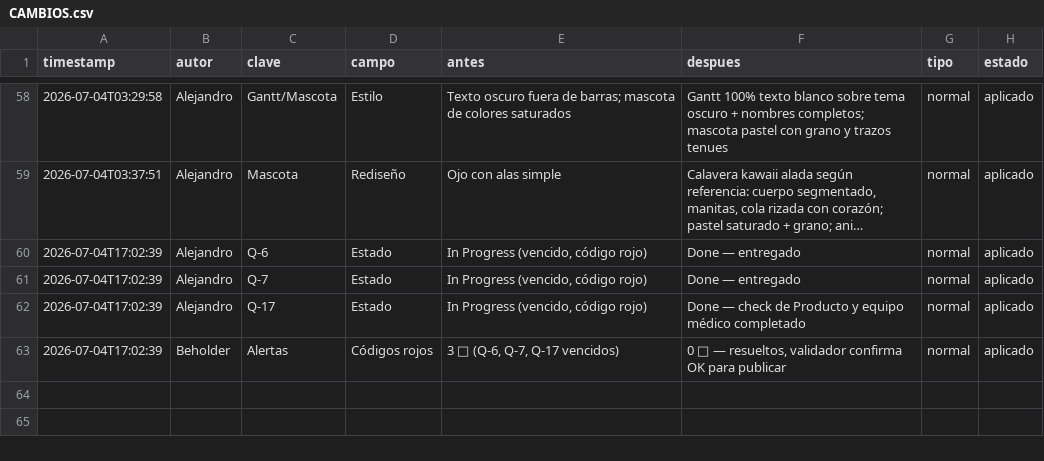
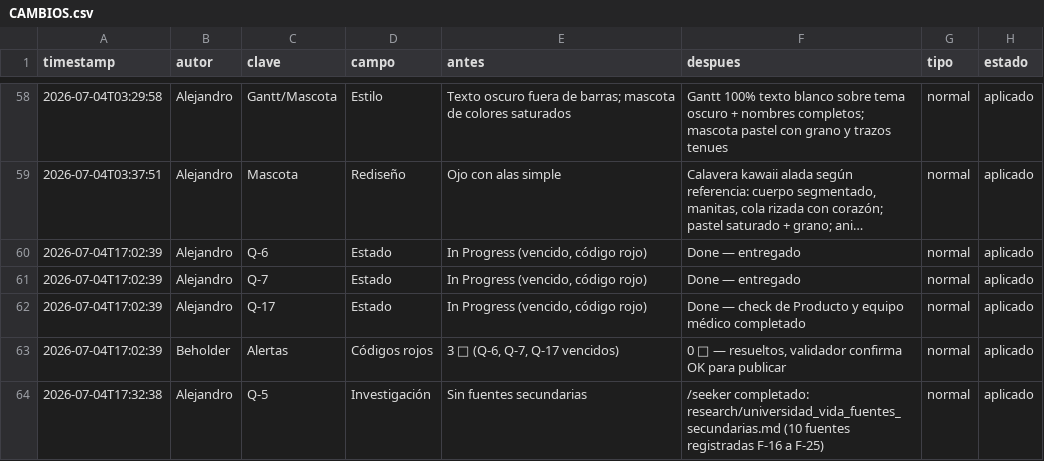
Before and after one commit to Rumipyramid/Machine_Learning, a CSV file: reportes/historial/CAMBIOS.csv, drawn as a sheet; only a part is shown, gaps mark what is left out; long unchanged cells end in ….

```diff
--- a/reportes/historial/CAMBIOS.csv
+++ b/reportes/historial/CAMBIOS.csv
@@ -63 +63,2 @@ timestamp,autor,clave,campo,antes,despues,tipo,estado
 2026-07-04T17:02:39,Beholder,Alertas,Códigos rojos,"3 🚨 (Q-6, Q-7, Q-17 vencidos)","0 🚨 — resueltos, validador confirma OK para publicar",normal,aplicado
+2026-07-04T17:32:38,Alejandro,Q-5,Investigación,Sin fuentes secundarias,/seeker completado: research/universidad_vida_fuentes_secundarias.md (10 fuentes registradas F-16 a F-25),normal,aplicado
```
Also changed, not shown: 3 other files.
